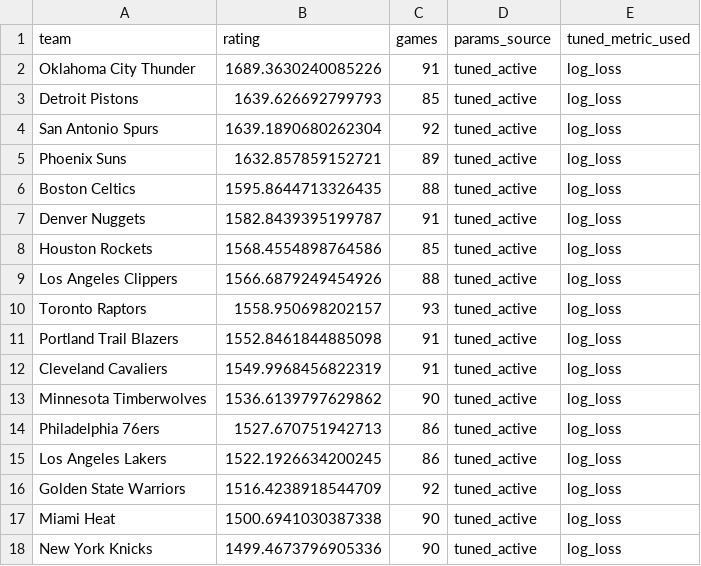
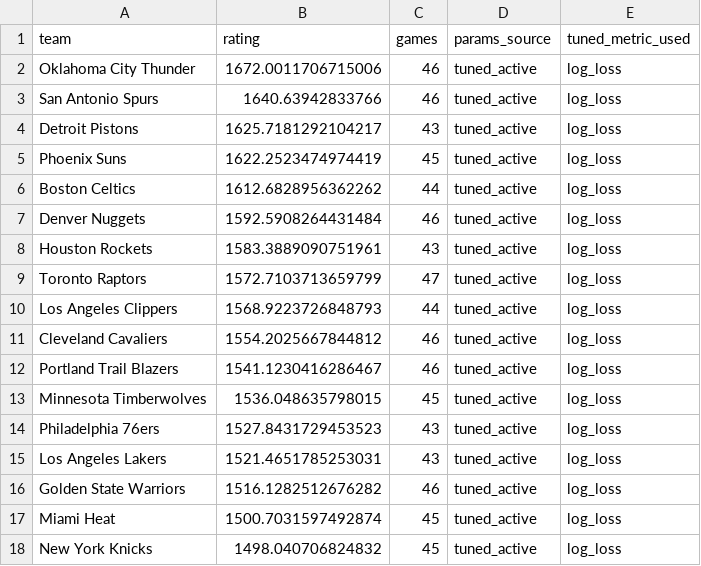
Before and after one commit to prairiepilotfpv/sports-power-ratings, a CSV file: data/processed/nba/2025-26/elo_rankings.csv, drawn as a sheet; only a part is shown; the diff covers the shown part only.

Commit message:
feat: Update NBA rankings data for 2025-26 season across multiple files

```diff
--- a/data/processed/nba/2025-26/elo_rankings.csv
+++ b/data/processed/nba/2025-26/elo_rankings.csv
@@ -1,18 +1,18 @@
 team,rating,games,params_source,tuned_metric_used
-Oklahoma City Thunder,1689.3630240085226,91,tuned_active,log_loss
-Detroit Pistons,1639.626692799793,85,tuned_active,log_loss
-San Antonio Spurs,1639.1890680262304,92,tuned_active,log_loss
-Phoenix Suns,1632.857859152721,89,tuned_active,log_loss
-Boston Celtics,1595.8644713326435,88,tuned_active,log_loss
-Denver Nuggets,1582.8439395199787,91,tuned_active,log_loss
-Houston Rockets,1568.4554898764586,85,tuned_active,log_loss
-Los Angeles Clippers,1566.6879249454926,88,tuned_active,log_loss
-Toronto Raptors,1558.950698202157,93,tuned_active,log_loss
-Portland Trail Blazers,1552.8461844885098,91,tuned_active,log_loss
-Cleveland Cavaliers,1549.9968456822319,91,tuned_active,log_loss
-Minnesota Timberwolves,1536.6139797629862,90,tuned_active,log_loss
-Philadelphia 76ers,1527.670751942713,86,tuned_active,log_loss
-Los Angeles Lakers,1522.1926634200245,86,tuned_active,log_loss
-Golden State Warriors,1516.4238918544709,92,tuned_active,log_loss
-Miami Heat,1500.6941030387338,90,tuned_active,log_loss
-New York Knicks,1499.4673796905336,90,tuned_active,log_loss
+Oklahoma City Thunder,1672.0011706715006,46,tuned_active,log_loss
+San Antonio Spurs,1640.63942833766,46,tuned_active,log_loss
+Detroit Pistons,1625.7181292104217,43,tuned_active,log_loss
+Phoenix Suns,1622.2523474974419,45,tuned_active,log_loss
+Boston Celtics,1612.6828956362262,44,tuned_active,log_loss
+Denver Nuggets,1592.5908264431484,46,tuned_active,log_loss
+Houston Rockets,1583.3889090751961,43,tuned_active,log_loss
+Toronto Raptors,1572.7103713659799,47,tuned_active,log_loss
+Los Angeles Clippers,1568.9223726848793,44,tuned_active,log_loss
+Cleveland Cavaliers,1554.2025667844812,46,tuned_active,log_loss
+Portland Trail Blazers,1541.1230416286467,46,tuned_active,log_loss
+Minnesota Timberwolves,1536.048635798015,45,tuned_active,log_loss
+Philadelphia 76ers,1527.8431729453523,43,tuned_active,log_loss
+Los Angeles Lakers,1521.4651785253031,43,tuned_active,log_loss
+Golden State Warriors,1516.1282512676282,46,tuned_active,log_loss
+Miami Heat,1500.7031597492874,45,tuned_active,log_loss
+New York Knicks,1498.040706824832,45,tuned_active,log_loss
```
Also changed, not shown: 6 added rows, 6 removed rows and 14 edited cells elsewhere in this file, data/processed/nba/2025-26/bt_rankings.csv, data/processed/nba/2025-26/gssd_rankings.csv, 1 other file.
